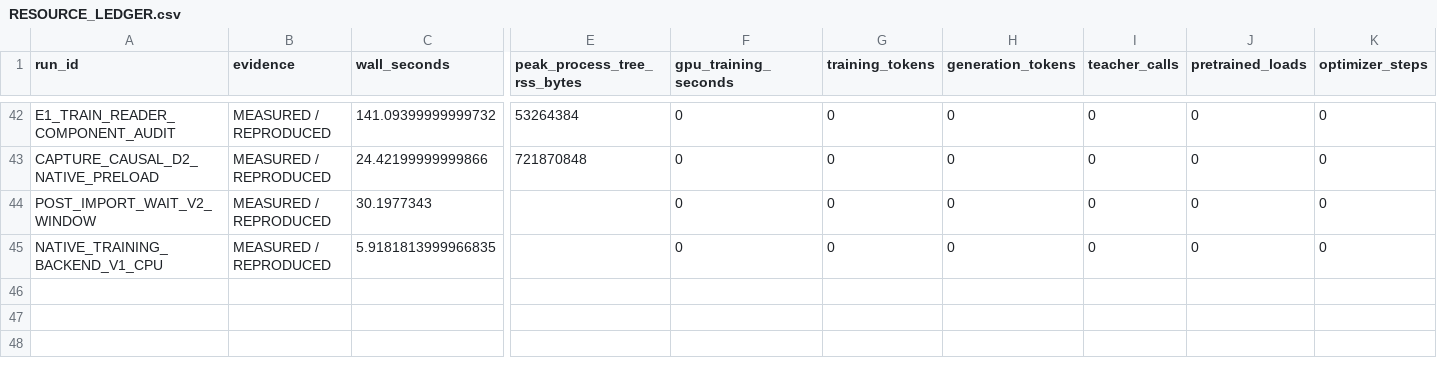
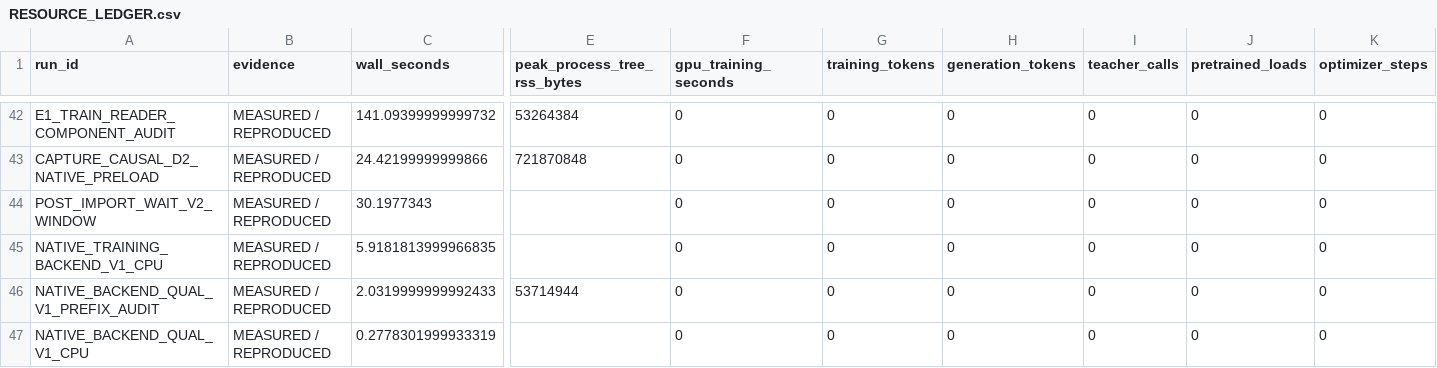
Before and after one commit to LUNCY579/Compact-LLM, a CSV file: experiments/post_training_mimo_centralized_v1/RESOURCE_LEDGER.csv, drawn as a sheet; only a part is shown, gaps mark what is left out; rows hold the shown columns only; the diff names each change by its address in the sheet, - before the commit and + after, or states it on an @@ line.

```diff
--- a/experiments/post_training_mimo_centralized_v1/RESOURCE_LEDGER.csv
+++ b/experiments/post_training_mimo_centralized_v1/RESOURCE_LEDGER.csv
+row 46: NATIVE_BACKEND_QUAL_V1_PREFIX_AUDIT | MEASURED / REPRODUCED | 2.0319999999992433 | 53714944 | 0 | 0 | 0 | 0 | 0 | 0
+row 47: NATIVE_BACKEND_QUAL_V1_CPU | MEASURED / REPRODUCED | 0.2778301999933319 |  | 0 | 0 | 0 | 0 | 0 | 0
```
Also changed, not shown: experiments/post_training_mimo_centralized_v1/RESULTS_MATRIX.csv, 22 other files.
